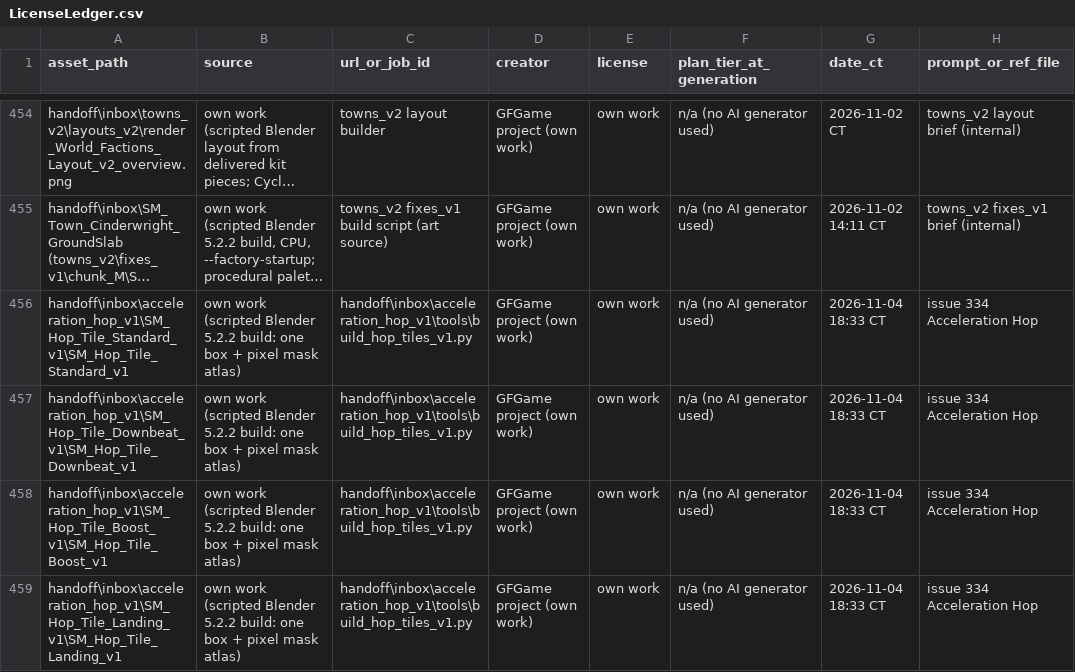
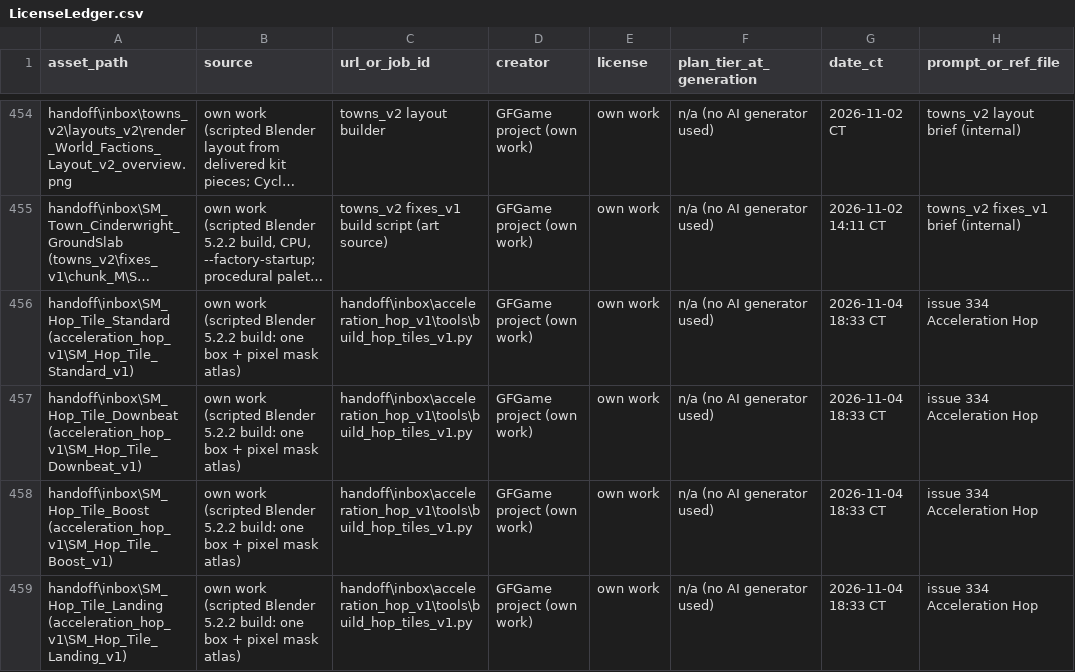
Before and after one commit to agentshorts/GFGame, a CSV file: docs/LicenseLedger.csv, drawn as a sheet; only a part is shown, gaps mark what is left out; long unchanged cells end in …; the diff names each change by its address in the sheet, - before the commit and + after, or states it on an @@ line.

Commit message:
Fix hop tile import target check and ledger paths
The import compared the manifest package path with an object path, so every tile was refused. The ledger rows now use the handoff\inbox\<mesh> key that GFGame.Art.LedgerCoverage looks up.

```diff
--- a/docs/LicenseLedger.csv
+++ b/docs/LicenseLedger.csv
-A456 (asset_path): handoff\inbox\acceleration_hop_v1\SM_Hop_Tile_Standard_v1\SM_Hop_Tile_Standard_v1
+A456 (asset_path): handoff\inbox\SM_Hop_Tile_Standard (acceleration_hop_v1\SM_Hop_Tile_Standard_v1)
-A457 (asset_path): handoff\inbox\acceleration_hop_v1\SM_Hop_Tile_Downbeat_v1\SM_Hop_Tile_Downbeat_v1
+A457 (asset_path): handoff\inbox\SM_Hop_Tile_Downbeat (acceleration_hop_v1\SM_Hop_Tile_Downbeat_v1)
-A458 (asset_path): handoff\inbox\acceleration_hop_v1\SM_Hop_Tile_Boost_v1\SM_Hop_Tile_Boost_v1
+A458 (asset_path): handoff\inbox\SM_Hop_Tile_Boost (acceleration_hop_v1\SM_Hop_Tile_Boost_v1)
-A459 (asset_path): handoff\inbox\acceleration_hop_v1\SM_Hop_Tile_Landing_v1\SM_Hop_Tile_Landing_v1
+A459 (asset_path): handoff\inbox\SM_Hop_Tile_Landing (acceleration_hop_v1\SM_Hop_Tile_Landing_v1)
```
Also changed, not shown: 1 other file.
